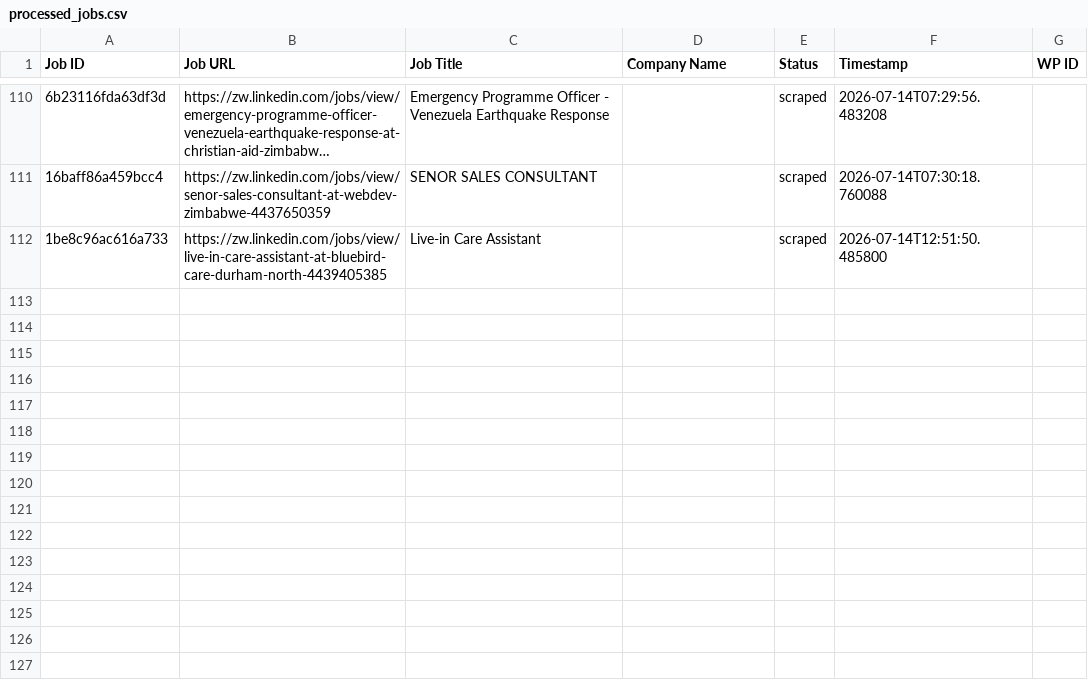
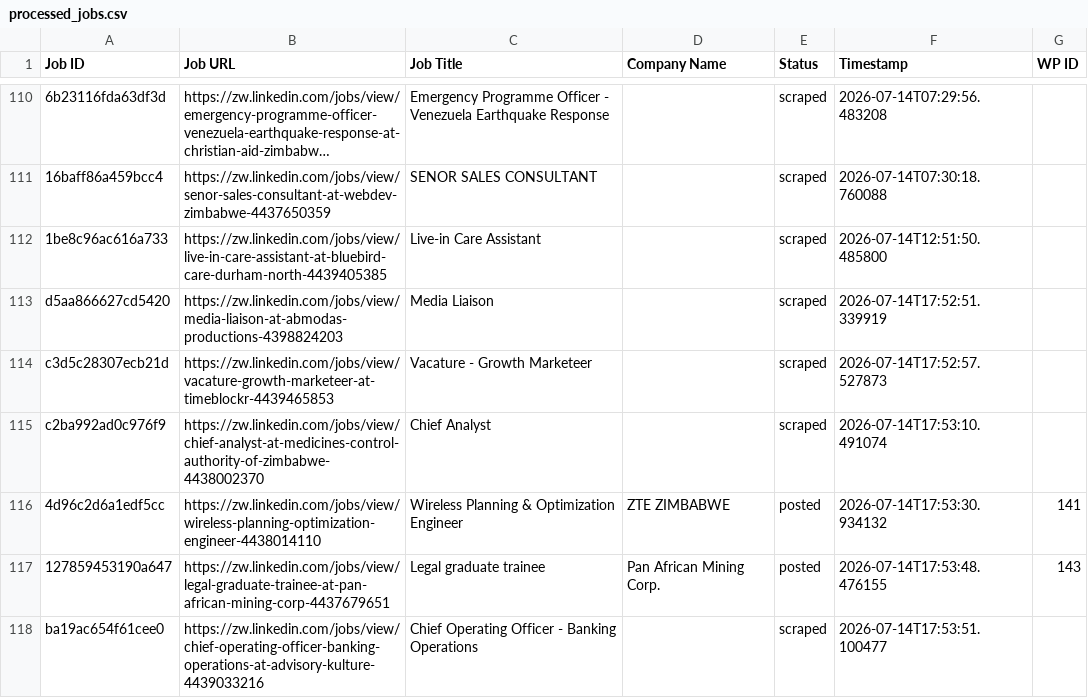
Before and after one commit to innovationinc2000/zw, a CSV file: processed_jobs.csv, drawn as a sheet; only a part is shown, gaps mark what is left out; long unchanged cells end in …; the diff names each change by its address in the sheet, - before the commit and + after, or states it on an @@ line.

```diff
--- a/processed_jobs.csv
+++ b/processed_jobs.csv
+row 113: d5aa866627cd5420 | https://zw.linkedin.com/jobs/view/media-liaison-at-abmodas-productions-4398824203 | Media Liaison |  | scraped | 2026-07-14T17:52:51.339919
+row 114: c3d5c28307ecb21d | https://zw.linkedin.com/jobs/view/vacature-growth-marketeer-at-timeblockr-4439465853 | Vacature - Growth Marketeer |  | scraped | 2026-07-14T17:52:57.527873
+row 115: c2ba992ad0c976f9 | https://zw.linkedin.com/jobs/view/chief-analyst-at-medicines-control-authority-of-zimbabwe-4438002370 | Chief Analyst |  | scraped | 2026-07-14T17:53:10.491074
+row 116: 4d96c2d6a1edf5cc | https://zw.linkedin.com/jobs/view/wireless-planning-optimization-engineer-4438014110 | Wireless Planning & Optimization Engineer | ZTE ZIMBABWE | posted | 2026-07-14T17:53:30.934132 | 141
+row 117: 127859453190a647 | https://zw.linkedin.com/jobs/view/legal-graduate-trainee-at-pan-african-mining-corp-4437679651 | Legal graduate trainee | Pan African Mining Corp. | posted | 2026-07-14T17:53:48.476155 | 143
+row 118: ba19ac654f61cee0 | https://zw.linkedin.com/jobs/view/chief-operating-officer-banking-operations-at-advisory-kulture-4439033216 | Chief Operating Officer - Banking Operations |  | scraped | 2026-07-14T17:53:51.100477
```
